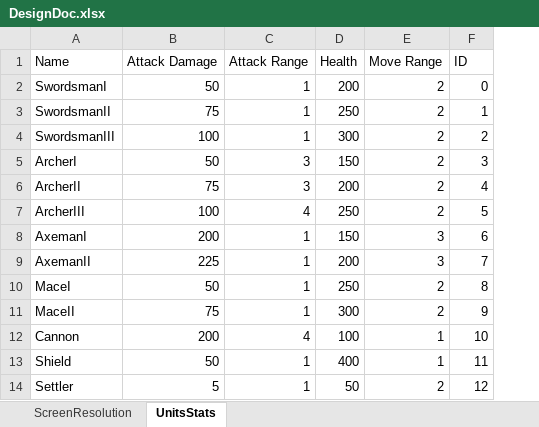
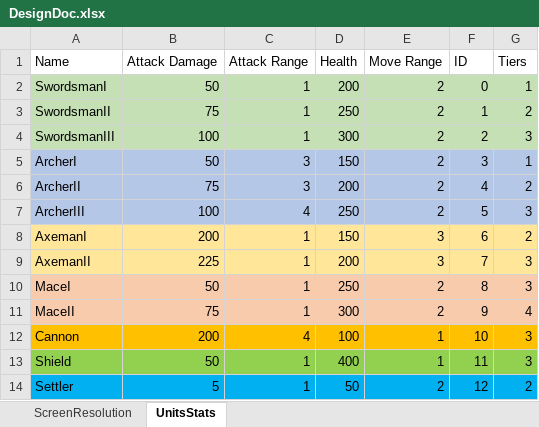
Before and after one commit to zach924/UdeSKoopaGreenShells, an Excel workbook: Documents/DesignDoc.xlsx, sheet UnitsStats, drawn as a sheet; values as stored, in another font and other column widths than the file's, no borders; table styles not drawn; the diff names each change by its address in the sheet, - before the commit and + after, or states it on an @@ line.

Commit message:
Added tiers to spec
Former-commit-id: e1a7492db741f4dfa47f890cae0df05ed0998642

```diff
--- a/Documents/DesignDoc.xlsx (sheet UnitsStats)
+++ b/Documents/DesignDoc.xlsx (sheet UnitsStats)
+column G (Tiers), rows 2-14: 1 | 2 | 3 | 1 | 2 | 3 | 2 | 3 | 3 | 4 | 3 | 3 | 2
-A2:F4 fill: none
+A2:F4 fill: #C5E0B4
-A5:F7 fill: none
+A5:F7 fill: #B4C7E7
-A8:F9 fill: none
+A8:F9 fill: #FFE699
-A10:F11 fill: none
+A10:F11 fill: #F8CBAD
-A12:F12 fill: none
+A12:F12 fill: #FFC000
-A13:F13 fill: none
+A13:F13 fill: #92D050
-A14:F14 fill: none
+A14:F14 fill: #00B0F0
```
